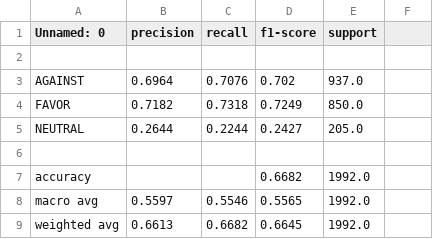
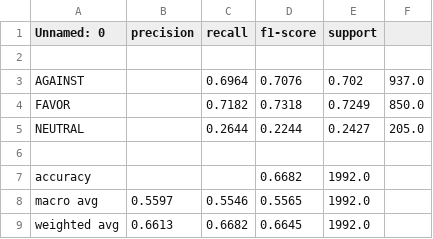
Before and after one commit to ZotovaElena/Multilingual-Stance-Detection, a CSV file: experiment_users_catalan/SVM_test_report_exp_rand.csv, drawn as a sheet.

Commit message:
Update SVM_test_report_exp_rand.csv

```diff
--- a/experiment_users_catalan/SVM_test_report_exp_rand.csv
+++ b/experiment_users_catalan/SVM_test_report_exp_rand.csv
@@ -2,5 +2,5 @@ Unnamed: 0	precision	recall	f1-score	support
 				
-AGAINST	0.6964	0.7076	0.702	937.0
-FAVOR	0.7182	0.7318	0.7249	850.0
-NEUTRAL	0.2644	0.2244	0.2427	205.0
+AGAINST		0.6964	0.7076	0.702	937.0
+FAVOR		0.7182	0.7318	0.7249	850.0
+NEUTRAL		0.2644	0.2244	0.2427	205.0
 				
```
